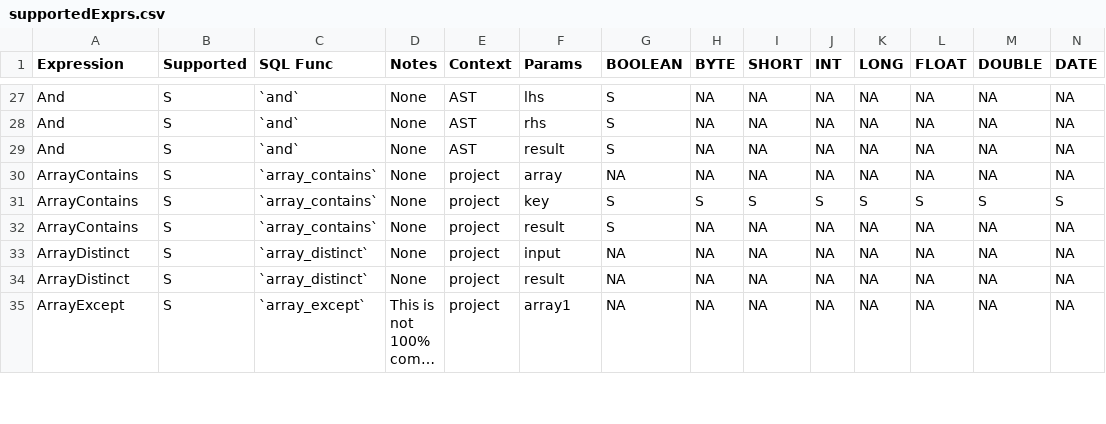
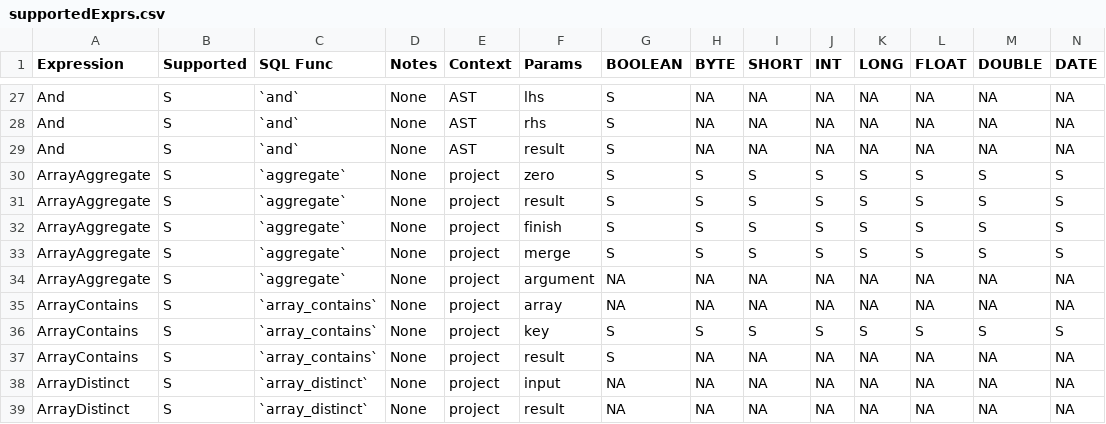
Before and after one commit to NVIDIA/spark-rapids, a CSV file: tools/generated_files/330/supportedExprs.csv, drawn as a sheet; only a part is shown, gaps mark what is left out; the shorter side is filled out with more unchanged rows; long unchanged cells end in …; rows hold the shown columns only; the diff names each change by its address in the sheet, - before the commit and + after, or states it on an @@ line.

```diff
--- a/tools/generated_files/330/supportedExprs.csv
+++ b/tools/generated_files/330/supportedExprs.csv
+row 30: ArrayAggregate | S | `aggregate` | None | project | zero | S | S | S | S | S | S | S | S
+row 31: ArrayAggregate | S | `aggregate` | None | project | result | S | S | S | S | S | S | S | S
+row 32: ArrayAggregate | S | `aggregate` | None | project | finish | S | S | S | S | S | S | S | S
+row 33: ArrayAggregate | S | `aggregate` | None | project | merge | S | S | S | S | S | S | S | S
+row 34: ArrayAggregate | S | `aggregate` | None | project | argument | NA | NA | NA | NA | NA | NA | NA | NA
```
Also changed, not shown: tools/generated_files/330/operatorsScore.csv, tools/generated_files/333/supportedExprs.csv, 8 other files.
